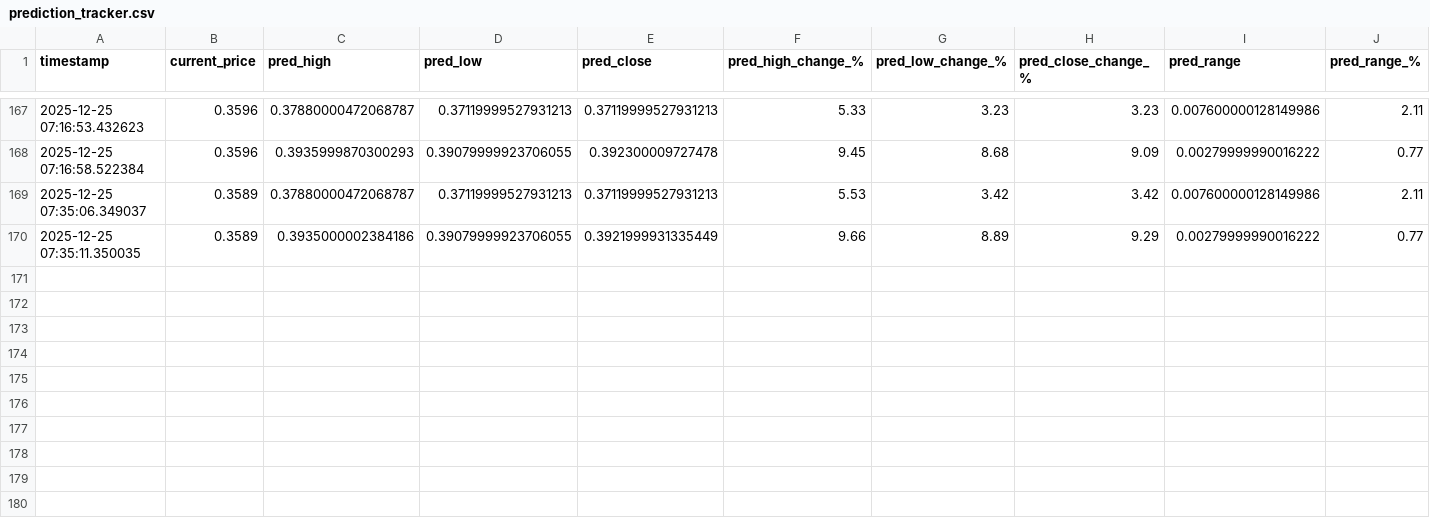
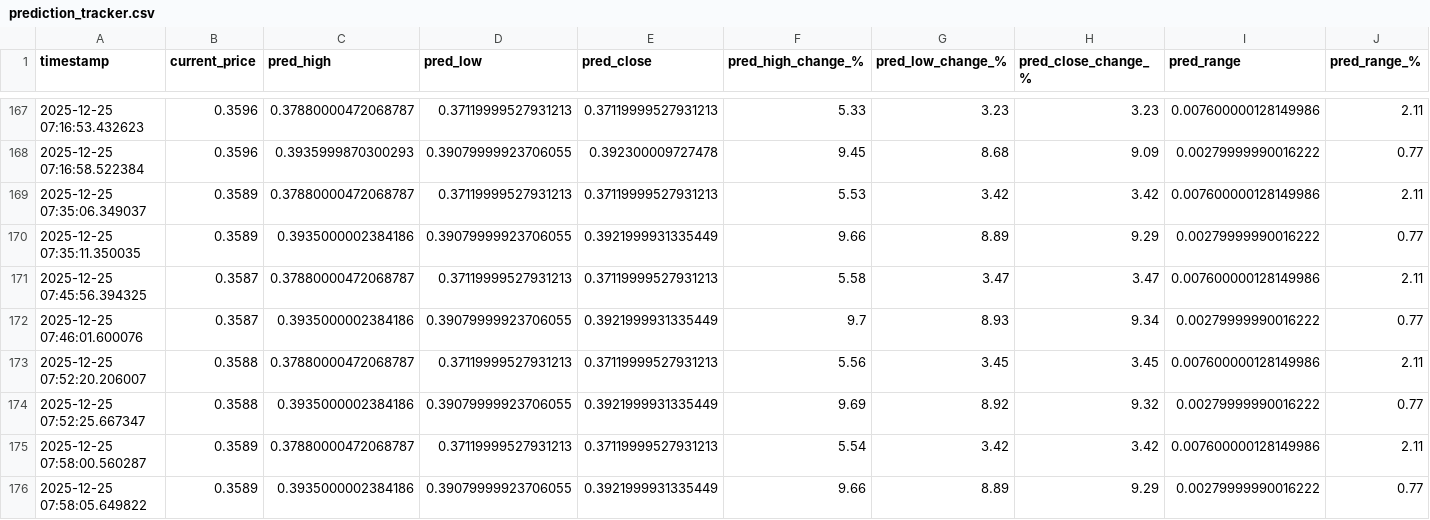
Before and after one commit to winningtrendingbots/winningtrendingbots.github.io, a CSV file: data/prediction_tracker.csv, drawn as a sheet; only a part is shown, gaps mark what is left out; rows hold the shown columns only; the diff names each change by its address in the sheet, - before the commit and + after, or states it on an @@ line.

```diff
--- a/data/prediction_tracker.csv
+++ b/data/prediction_tracker.csv
+row 171: 2025-12-25 07:45:56.394325 | 0.3587 | 0.37880000472068787 | 0.37119999527931213 | 0.37119999527931213 | 5.58 | 3.47 | 3.47 | 0.007600000128149986 | 2.11
+row 172: 2025-12-25 07:46:01.600076 | 0.3587 | 0.3935000002384186 | 0.39079999923706055 | 0.3921999931335449 | 9.7 | 8.93 | 9.34 | 0.00279999990016222 | 0.77
+row 173: 2025-12-25 07:52:20.206007 | 0.3588 | 0.37880000472068787 | 0.37119999527931213 | 0.37119999527931213 | 5.56 | 3.45 | 3.45 | 0.007600000128149986 | 2.11
+row 174: 2025-12-25 07:52:25.667347 | 0.3588 | 0.3935000002384186 | 0.39079999923706055 | 0.3921999931335449 | 9.69 | 8.92 | 9.32 | 0.00279999990016222 | 0.77
+row 175: 2025-12-25 07:58:00.560287 | 0.3589 | 0.37880000472068787 | 0.37119999527931213 | 0.37119999527931213 | 5.54 | 3.42 | 3.42 | 0.007600000128149986 | 2.11
+row 176: 2025-12-25 07:58:05.649822 | 0.3589 | 0.3935000002384186 | 0.39079999923706055 | 0.3921999931335449 | 9.66 | 8.89 | 9.29 | 0.00279999990016222 | 0.77
```
Also changed, not shown: data/trading_signals.csv.
